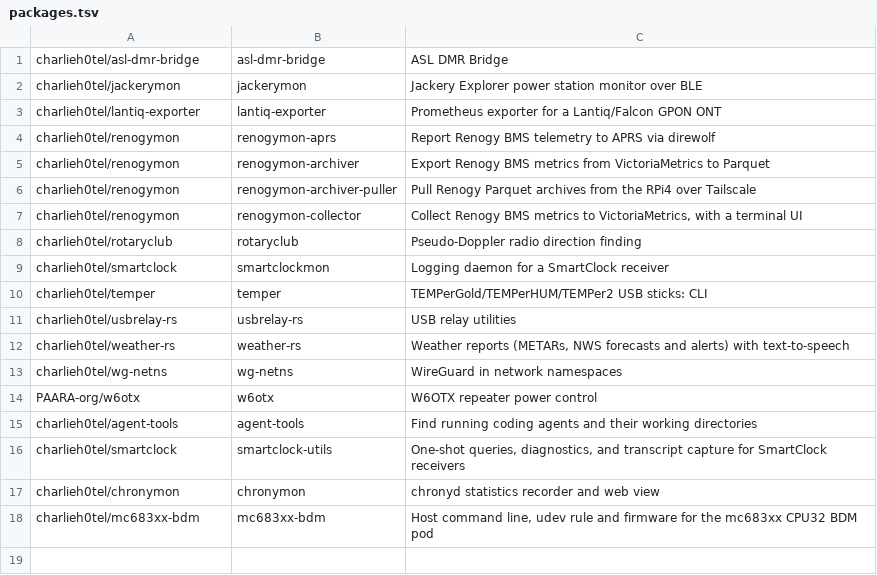
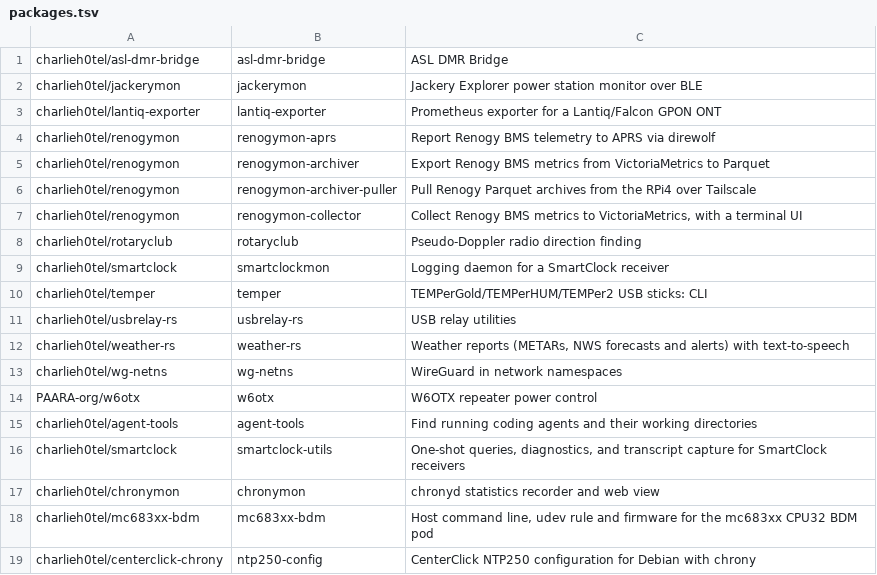
Before and after one commit to charlieh0tel/apt-repo, a TSV file: packages.tsv, drawn as a sheet; the diff names each change by its address in the sheet, - before the commit and + after, or states it on an @@ line.

Commit message:
Add ntp250-config

```diff
--- a/packages.tsv
+++ b/packages.tsv
+row 19: charlieh0tel/centerclick-chrony | ntp250-config | CenterClick NTP250 configuration for Debian with chrony
```
